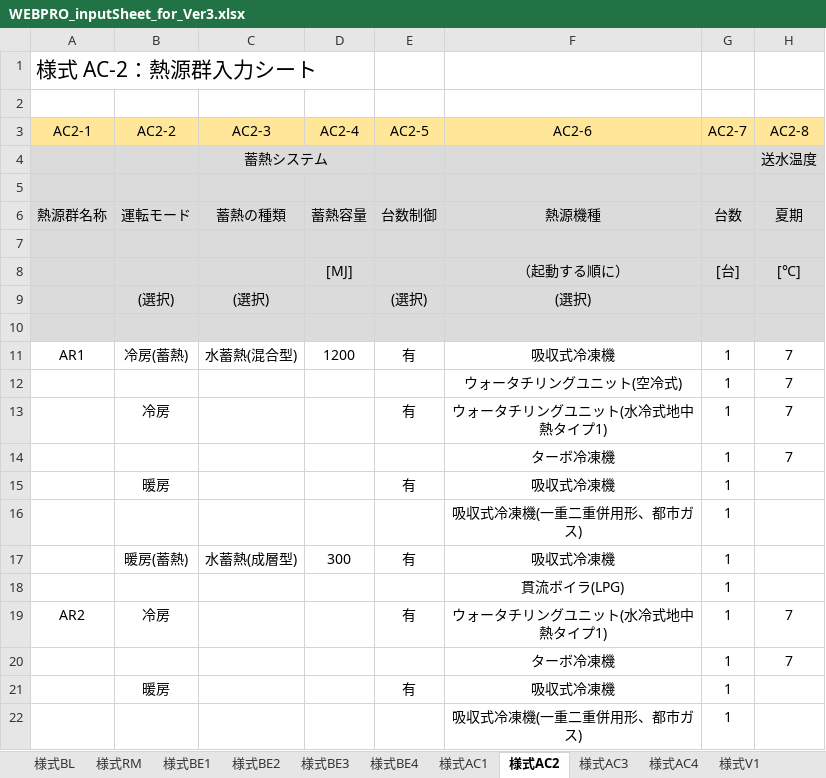
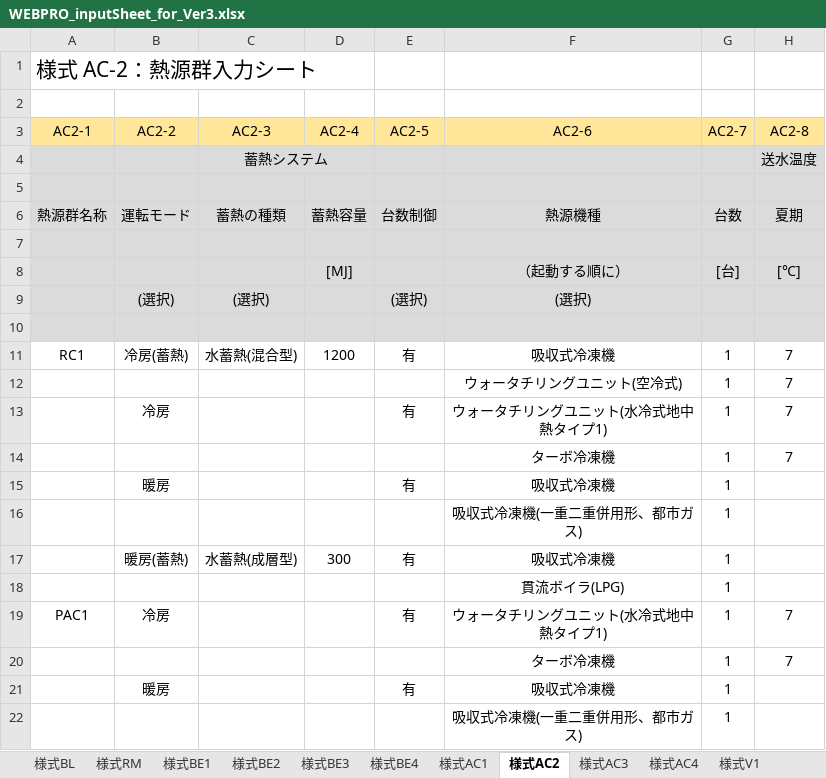
Before and after one commit to MasatoMiyata/builelib, an Excel workbook: sample/WEBPRO_inputSheet_for_Ver3.xlsx, sheet 様式AC2, drawn as a sheet; only a part is shown; values as stored, in another font and other column widths than the file's, no borders; charts and pictures not drawn; the diff names each change by its address in the sheet, - before the commit and + after, or states it on an @@ line.

```diff
--- a/sample/WEBPRO_inputSheet_for_Ver3.xlsx (sheet 様式AC2)
+++ b/sample/WEBPRO_inputSheet_for_Ver3.xlsx (sheet 様式AC2)
-A11 (AC2-1): AR1
+A11 (AC2-1): RC1
-A19 (AC2-1): AR2
+A19 (AC2-1): PAC1
```
Also changed, not shown: sheet 様式AC4, sheet 様式AC1, sheet 様式EV, sheet 様式BE1, 2 other files.
